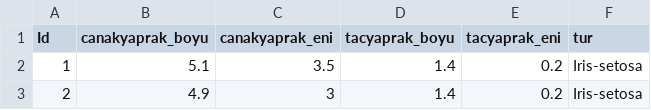
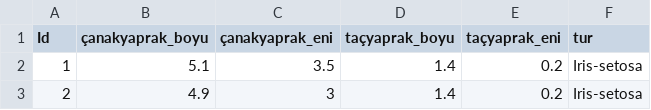
Before and after one commit to HisarCS/Yapay-Zeka, a CSV file: iris_tr.csv, drawn as a sheet; only a part is shown.

Commit message:
Update iris_tr.csv

```diff
--- a/iris_tr.csv
+++ b/iris_tr.csv
@@ -1,2 +1,2 @@
-Id,canakyaprak_boyu,canakyaprak_eni,tacyaprak_boyu,tacyaprak_eni,tur
+Id,çanakyaprak_boyu,çanakyaprak_eni,taçyaprak_boyu,taçyaprak_eni,tur
 1,5.1,3.5,1.4,0.2,Iris-setosa
```
